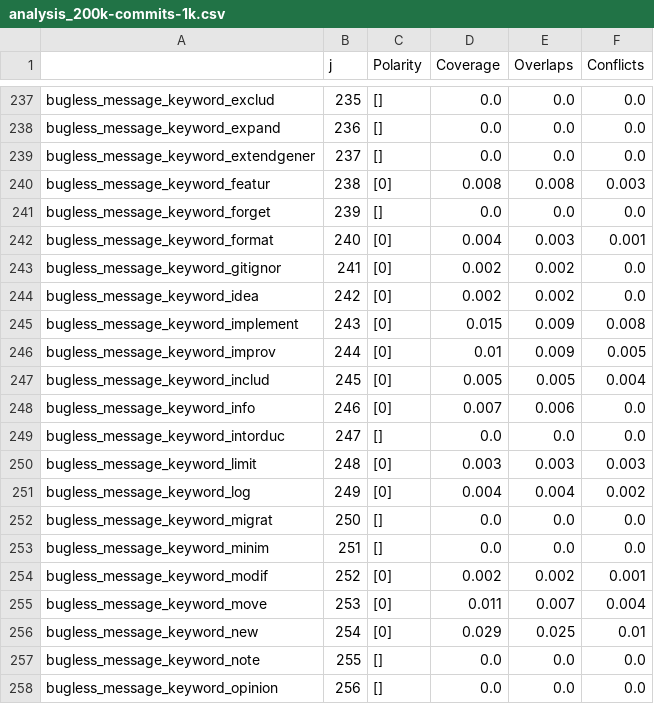
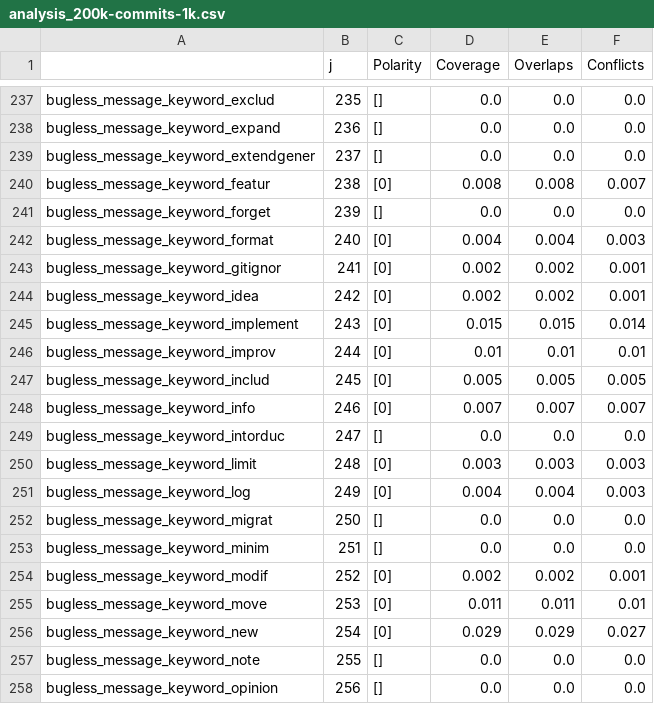
Before and after one commit to giganticode/bohr-runtime, a CSV file: test-b2b/scenario1/generated/bugginess-1k/analysis_200k-commits-1k.csv, drawn as a sheet; only a part is shown, gaps mark what is left out; the diff covers the shown part only.

```diff
--- a/test-b2b/scenario1/generated/bugginess-1k/analysis_200k-commits-1k.csv
+++ b/test-b2b/scenario1/generated/bugginess-1k/analysis_200k-commits-1k.csv
@@ -239,14 +239,14 @@ bugless_message_keyword_expand,236,[],0.0,0.0,0.0
 bugless_message_keyword_extendgener,237,[],0.0,0.0,0.0
-bugless_message_keyword_featur,238,[0],0.008,0.008,0.003
+bugless_message_keyword_featur,238,[0],0.008,0.008,0.007
 bugless_message_keyword_forget,239,[],0.0,0.0,0.0
-bugless_message_keyword_format,240,[0],0.004,0.003,0.001
-bugless_message_keyword_gitignor,241,[0],0.002,0.002,0.0
-bugless_message_keyword_idea,242,[0],0.002,0.002,0.0
-bugless_message_keyword_implement,243,[0],0.015,0.009,0.008
-bugless_message_keyword_improv,244,[0],0.01,0.009,0.005
-bugless_message_keyword_includ,245,[0],0.005,0.005,0.004
-bugless_message_keyword_info,246,[0],0.007,0.006,0.0
+bugless_message_keyword_format,240,[0],0.004,0.004,0.003
+bugless_message_keyword_gitignor,241,[0],0.002,0.002,0.001
+bugless_message_keyword_idea,242,[0],0.002,0.002,0.001
+bugless_message_keyword_implement,243,[0],0.015,0.015,0.014
+bugless_message_keyword_improv,244,[0],0.01,0.01,0.01
+bugless_message_keyword_includ,245,[0],0.005,0.005,0.005
+bugless_message_keyword_info,246,[0],0.007,0.007,0.007
 bugless_message_keyword_intorduc,247,[],0.0,0.0,0.0
 bugless_message_keyword_limit,248,[0],0.003,0.003,0.003
-bugless_message_keyword_log,249,[0],0.004,0.004,0.002
+bugless_message_keyword_log,249,[0],0.004,0.004,0.003
 bugless_message_keyword_migrat,250,[],0.0,0.0,0.0
@@ -254,4 +254,4 @@ bugless_message_keyword_minim,251,[],0.0,0.0,0.0
 bugless_message_keyword_modif,252,[0],0.002,0.002,0.001
-bugless_message_keyword_move,253,[0],0.011,0.007,0.004
-bugless_message_keyword_new,254,[0],0.029,0.025,0.01
+bugless_message_keyword_move,253,[0],0.011,0.011,0.01
+bugless_message_keyword_new,254,[0],0.029,0.029,0.027
 bugless_message_keyword_note,255,[],0.0,0.0,0.0
```
Also changed, not shown: 1 added row and 68 edited cells elsewhere in this file, test-b2b/scenario1/generated/bugginess-1k/analysis_1151-commits.csv, test-b2b/scenario1/generated/bugginess-1k/analysis_berger.csv, 42 other files.
